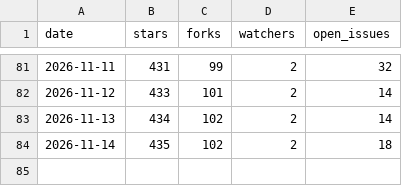
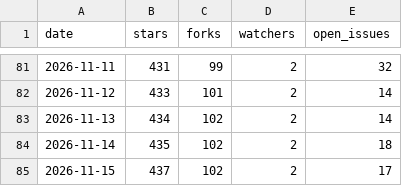
Before and after one commit to Vigil-SOC/metrics, a CSV file: data/repo_daily.csv, drawn as a sheet; only a part is shown, gaps mark what is left out.

Commit message:
metrics snapshot 2026-11-15
Daily export of Vigil adoption figures. See METHODOLOGY.md.

```diff
--- a/data/repo_daily.csv
+++ b/data/repo_daily.csv
@@ -84 +84,2 @@ date,stars,forks,watchers,open_issues
 2026-11-14,435,102,2,18
+2026-11-15,437,102,2,17
```
Also changed, not shown: data/contributors.csv, data/monthly_summary.csv, 1 other file.
